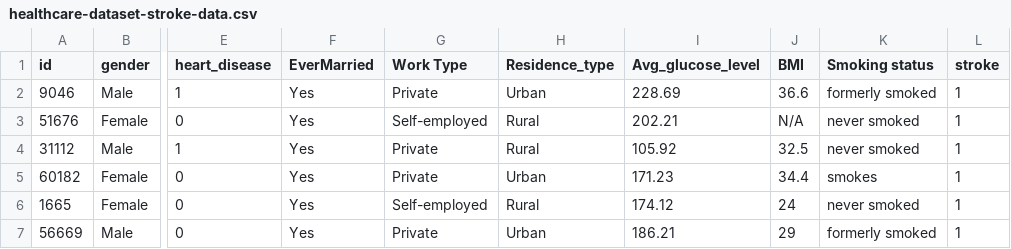
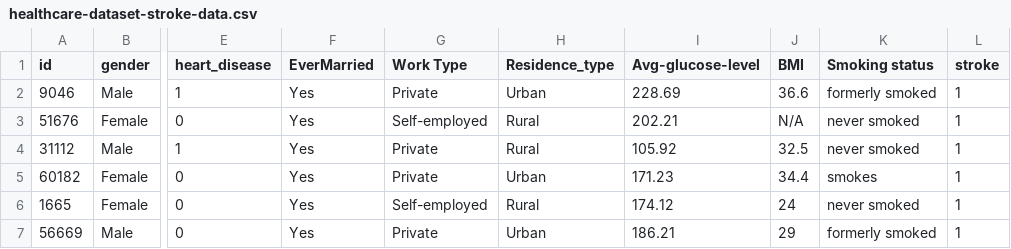
Before and after one commit to kishorpulagam92/DataSets, a CSV file: healthcare-dataset-stroke-data.csv, drawn as a sheet; only a part is shown, gaps mark what is left out; the diff names each change by its address in the sheet, - before the commit and + after, or states it on an @@ line.

Commit message:
Update healthcare-dataset-stroke-data.csv

```diff
--- a/healthcare-dataset-stroke-data.csv
+++ b/healthcare-dataset-stroke-data.csv
-I1: Avg_glucose_level
+I1: Avg-glucose-level
```
